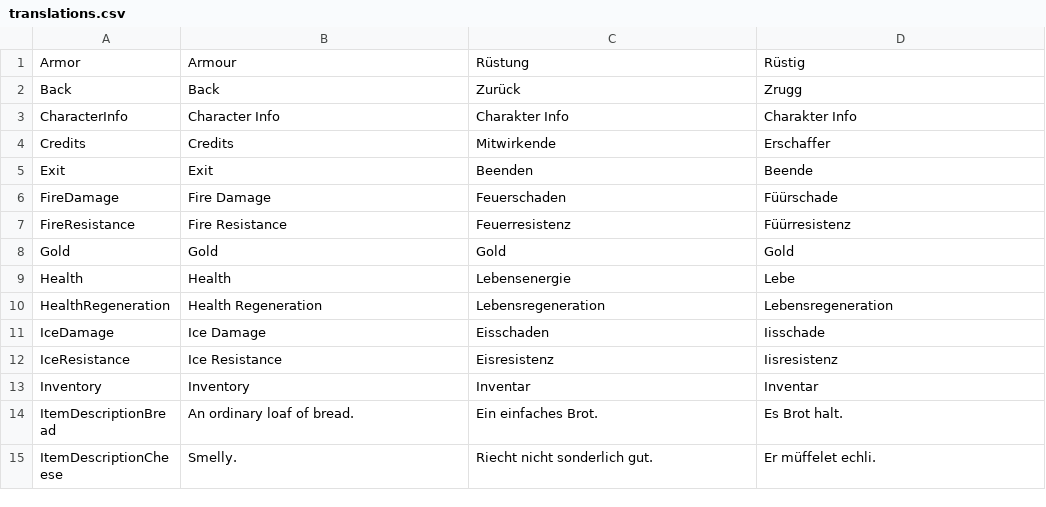
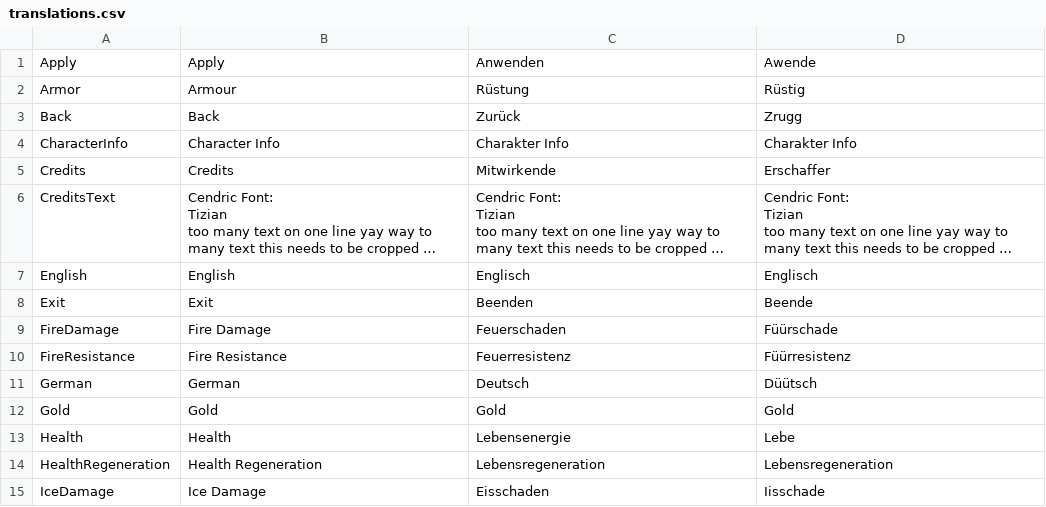
Before and after one commit to tizian/Cendric2, a CSV file: res/translations.csv, drawn as a sheet; only a part is shown; the shorter side is filled out with more unchanged rows; long unchanged cells end in …; the diff covers the shown part only; the diff names each change by its address in the sheet, - before the commit and + after, or states it on an @@ line.

```diff
--- a/res/translations.csv
+++ b/res/translations.csv
+row 1: Apply | Apply | Anwenden | Awende
@@ row 40 moved to row 6: CreditsText @@
+row 7: English | English | Englisch | Englisch
+row 11: German | German | Deutsch | Düütsch
```
Also changed, not shown: 21 added rows elsewhere in this file, 36 other files.
